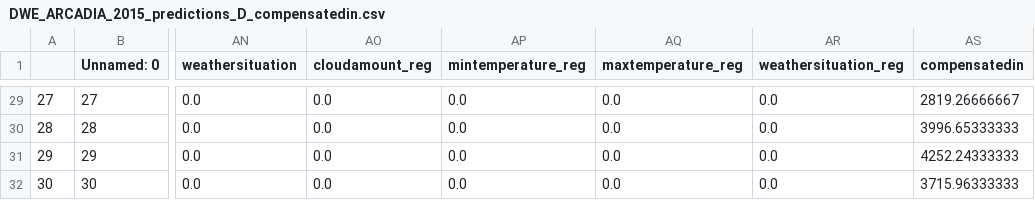
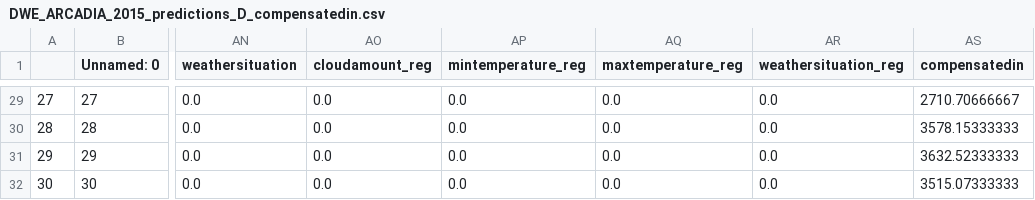
Before and after one commit to clementlefevre/dilax, a CSV file: prediction/app/business_logic/data/store/DWE_ARCADIA_2015_predictions_D_compensatedin.csv, drawn as a sheet; only a part is shown, gaps mark what is left out; the diff covers the shown part only; the diff names each change by its address in the sheet, - before the commit and + after, or states it on an @@ line.

```diff
--- a/prediction/app/business_logic/data/store/DWE_ARCADIA_2015_predictions_D_compensatedin.csv
+++ b/prediction/app/business_logic/data/store/DWE_ARCADIA_2015_predictions_D_compensatedin.csv
-AS29 (compensatedin): 2819.26666667
+AS29 (compensatedin): 2710.70666667
-AS30 (compensatedin): 3996.65333333
+AS30 (compensatedin): 3578.15333333
-AS31 (compensatedin): 4252.24333333
+AS31 (compensatedin): 3632.52333333
-AS32 (compensatedin): 3715.96333333
+AS32 (compensatedin): 3515.07333333
```
Also changed, not shown: 27 edited cells elsewhere in this file, prediction/app/business_logic/data/store/DWE_ARCADIA_2015_predictions_D_volume.csv, prediction/app/business_logic/data/store/DWE_CLOSED_2013_predictions_D_compensatedin.csv, 8 other files.
